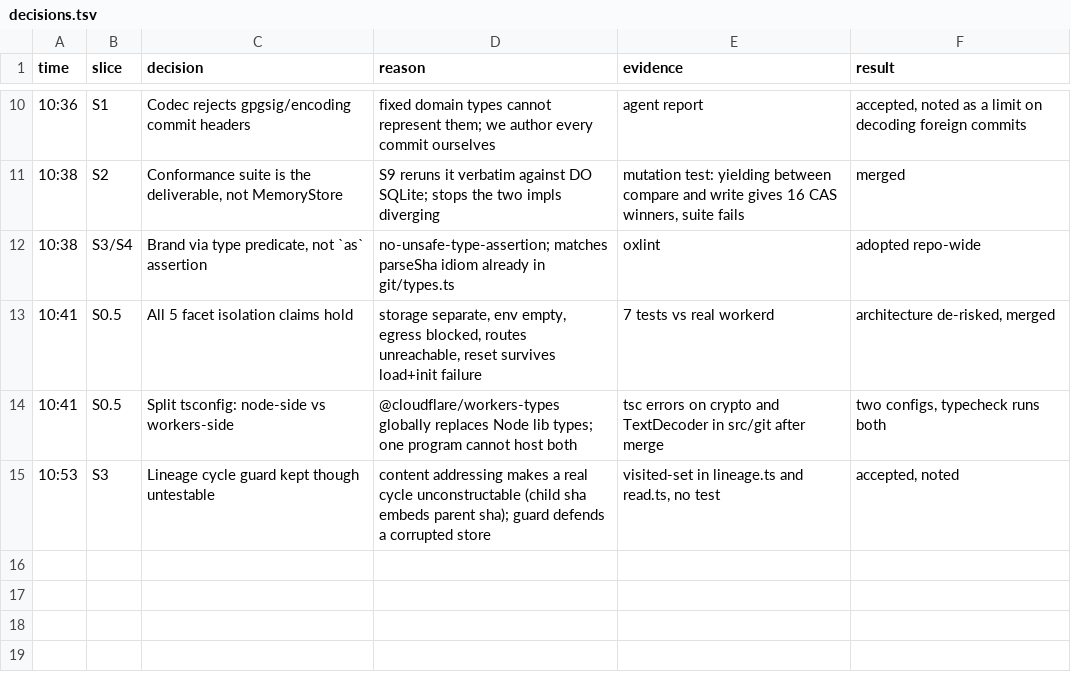
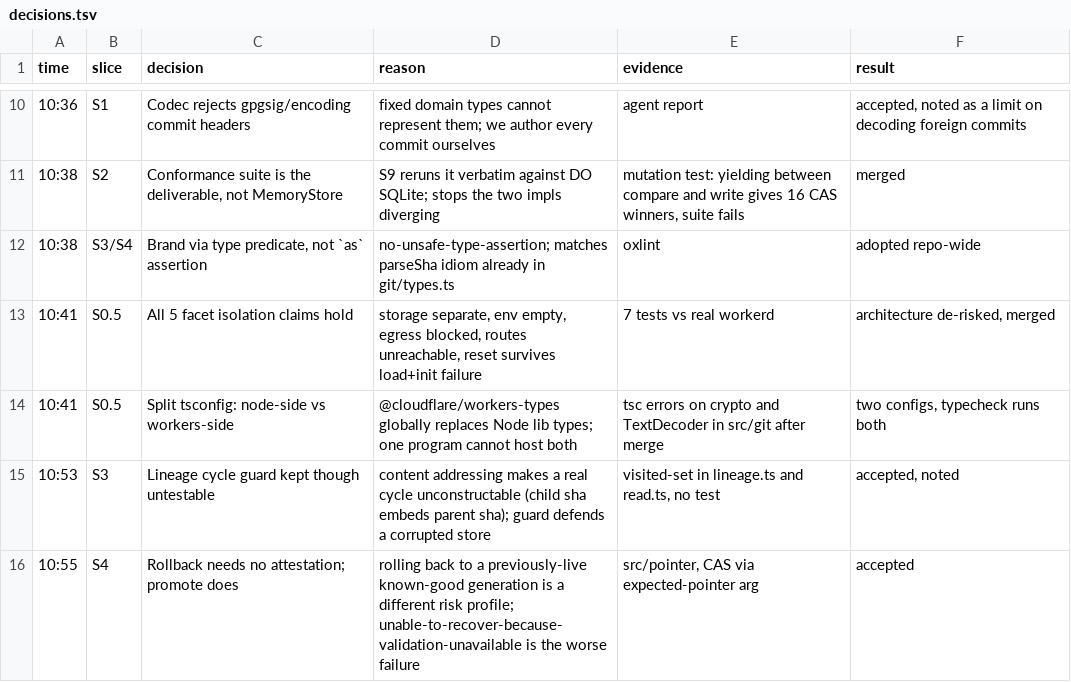
Before and after one commit to sakompella/cf-stumble, a TSV file: decisions.tsv, drawn as a sheet; only a part is shown, gaps mark what is left out.

```diff
--- a/decisions.tsv
+++ b/decisions.tsv
@@ -15 +15,2 @@ time	slice	decision	reason	evidence	result
 10:53	S3	Lineage cycle guard kept though untestable	content addressing makes a real cycle unconstructable (child sha embeds parent sha); guard defends a corrupted store	visited-set in lineage.ts and read.ts, no test	accepted, noted
+10:55	S4	Rollback needs no attestation; promote does	rolling back to a previously-live known-good generation is a different risk profile; unable-to-recover-because-validation-unavailable is the worse failure	src/pointer, CAS via expected-pointer arg	accepted
```
Also changed, not shown: 1 other file.
